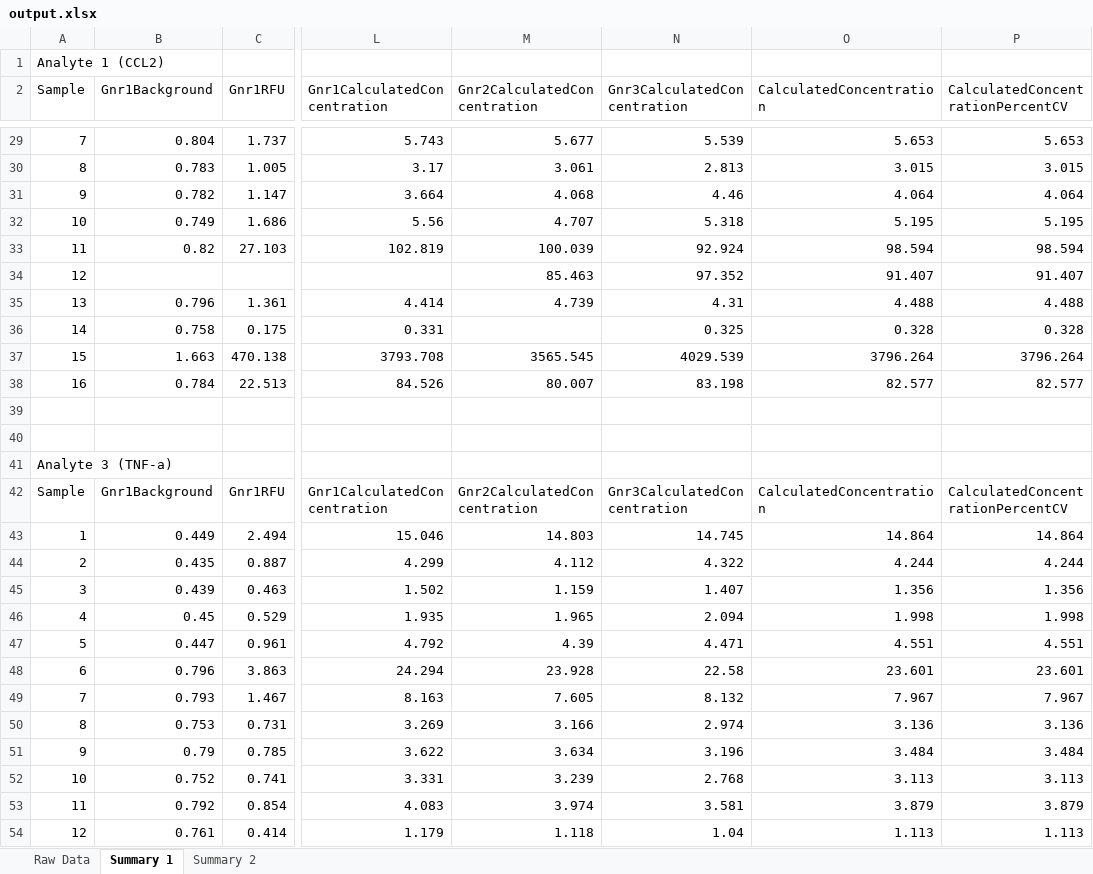
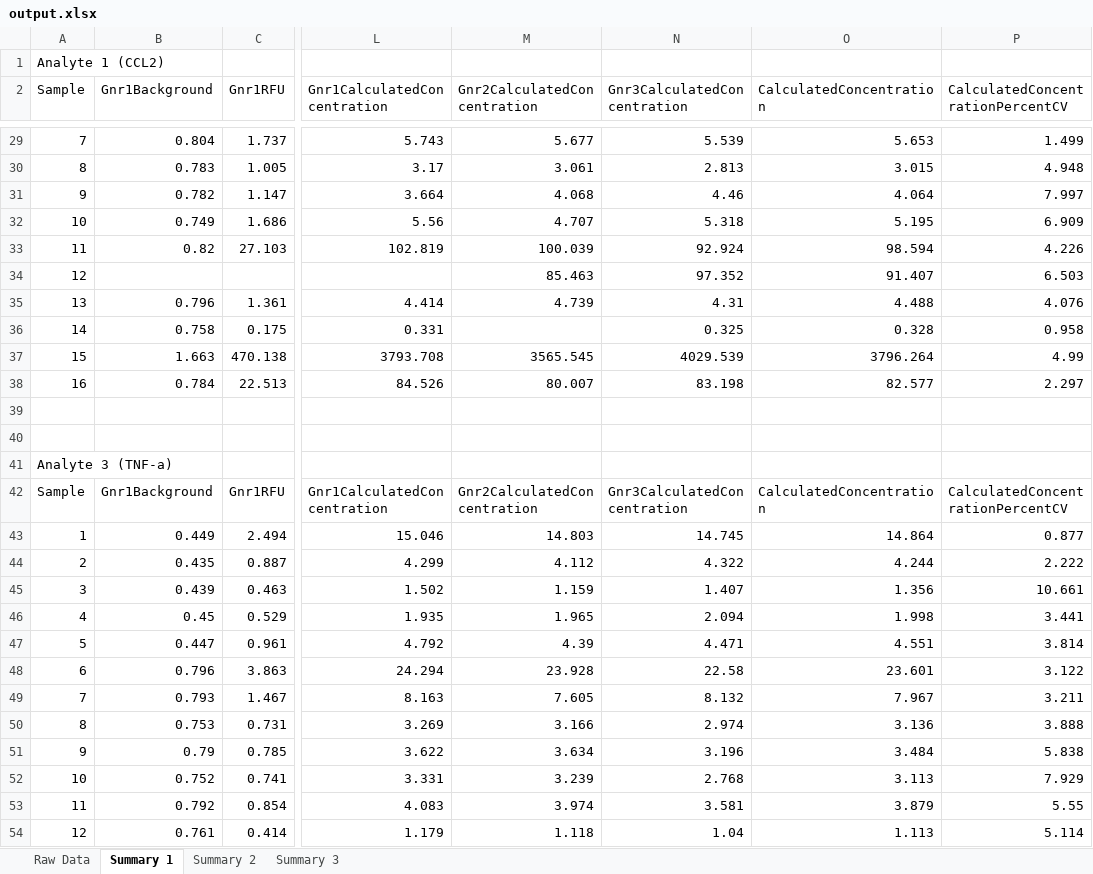
Before and after one commit to kennyjeffris/Excel, an Excel workbook: output.xlsx, sheet Summary 1, drawn as a sheet; only a part is shown, gaps mark what is left out; values as stored, in another font and other column widths than the file's, no cell formats; the diff covers the shown part only; the diff names each change by its address in the sheet, - before the commit and + after, or states it on an @@ line.

```diff
--- a/output.xlsx (sheet Summary 1)
+++ b/output.xlsx (sheet Summary 1)
+sheet tab: Summary 3
-P29 (CalculatedConcentrationPercentCV): 5.653
+P29 (CalculatedConcentrationPercentCV): 1.499
-P30 (CalculatedConcentrationPercentCV): 3.015
+P30 (CalculatedConcentrationPercentCV): 4.948
-P31 (CalculatedConcentrationPercentCV): 4.064
+P31 (CalculatedConcentrationPercentCV): 7.997
-P32 (CalculatedConcentrationPercentCV): 5.195
+P32 (CalculatedConcentrationPercentCV): 6.909
-P33 (CalculatedConcentrationPercentCV): 98.594
+P33 (CalculatedConcentrationPercentCV): 4.226
-P34 (CalculatedConcentrationPercentCV): 91.407
+P34 (CalculatedConcentrationPercentCV): 6.503
-P35 (CalculatedConcentrationPercentCV): 4.488
+P35 (CalculatedConcentrationPercentCV): 4.076
-P36 (CalculatedConcentrationPercentCV): 0.328
+P36 (CalculatedConcentrationPercentCV): 0.958
-P37 (CalculatedConcentrationPercentCV): 3796.264
+P37 (CalculatedConcentrationPercentCV): 4.99
-P38 (CalculatedConcentrationPercentCV): 82.577
+P38 (CalculatedConcentrationPercentCV): 2.297
-P43 (CalculatedConcentrationPercentCV): 14.864
+P43 (CalculatedConcentrationPercentCV): 0.877
-P44 (CalculatedConcentrationPercentCV): 4.244
+P44 (CalculatedConcentrationPercentCV): 2.222
-P45 (CalculatedConcentrationPercentCV): 1.356
+P45 (CalculatedConcentrationPercentCV): 10.661
-P46 (CalculatedConcentrationPercentCV): 1.998
+P46 (CalculatedConcentrationPercentCV): 3.441
-P47 (CalculatedConcentrationPercentCV): 4.551
+P47 (CalculatedConcentrationPercentCV): 3.814
-P48 (CalculatedConcentrationPercentCV): 23.601
+P48 (CalculatedConcentrationPercentCV): 3.122
-P49 (CalculatedConcentrationPercentCV): 7.967
+P49 (CalculatedConcentrationPercentCV): 3.211
-P50 (CalculatedConcentrationPercentCV): 3.136
+P50 (CalculatedConcentrationPercentCV): 3.888
-P51 (CalculatedConcentrationPercentCV): 3.484
+P51 (CalculatedConcentrationPercentCV): 5.838
-P52 (CalculatedConcentrationPercentCV): 3.113
+P52 (CalculatedConcentrationPercentCV): 7.929
-P53 (CalculatedConcentrationPercentCV): 3.879
+P53 (CalculatedConcentrationPercentCV): 5.55
-P54 (CalculatedConcentrationPercentCV): 1.113
+P54 (CalculatedConcentrationPercentCV): 5.114
```
Also changed, not shown: 46 edited cells elsewhere in this sheet, sheet Summary 2, cell formats, 2 other files.
